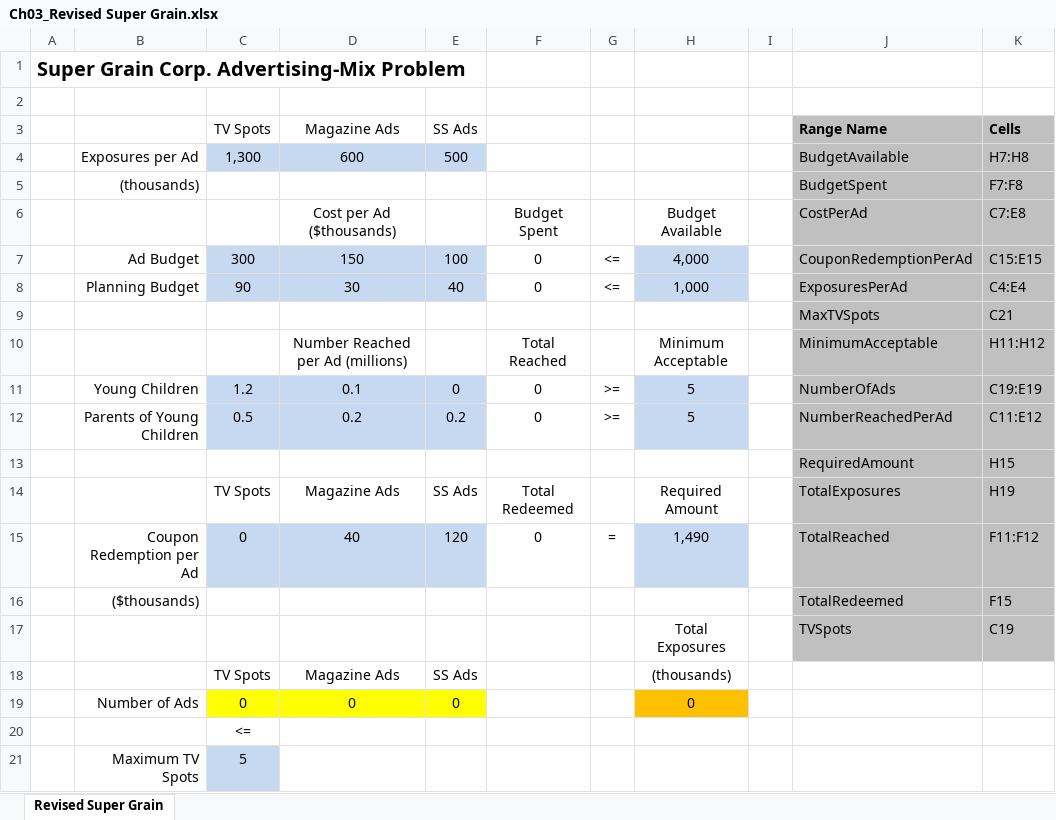
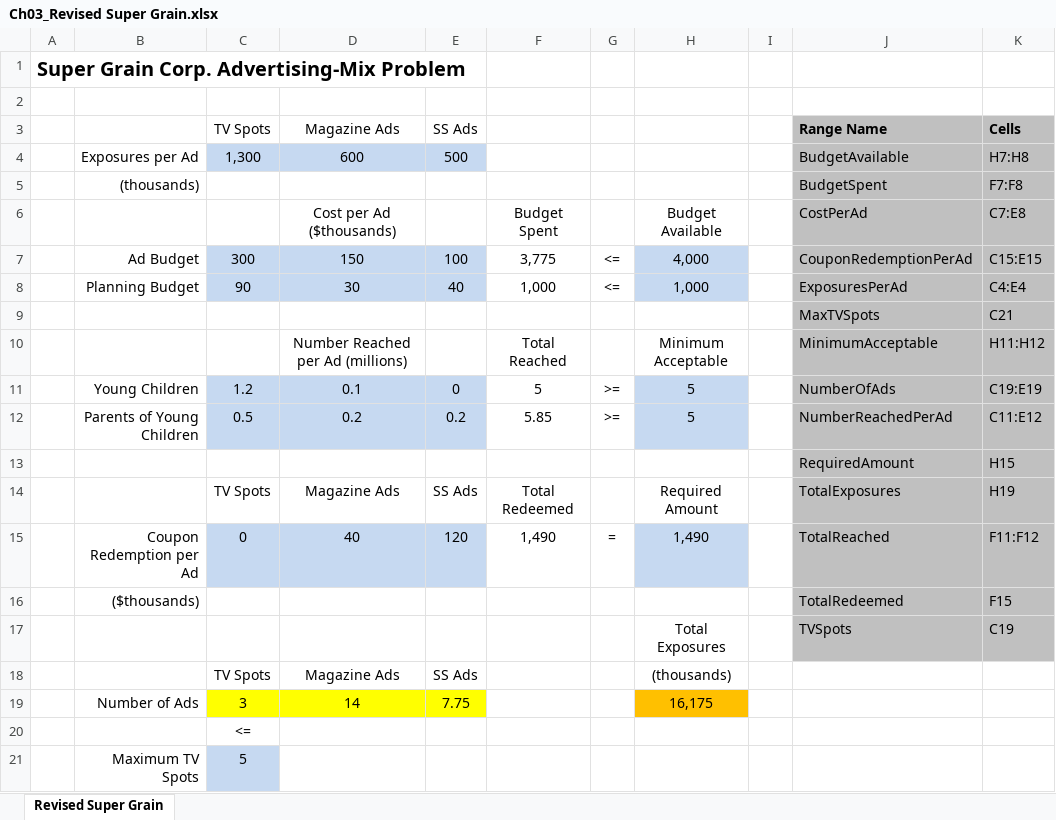
Before and after one commit to vafasaboori/5509_Summer_2023, an Excel workbook: Chapter 3/Ch03_Revised Super Grain.xlsx, sheet Revised Super Grain, drawn as a sheet; values as stored, in another font and other column widths than the file's, no borders; removed rows and columns are numbered as before the commit, all else as after; the diff names each change by its address in the sheet, - before the commit and + after, or states it on an @@ line.

```diff
--- a/Chapter 3/Ch03_Revised Super Grain.xlsx (sheet Revised Super Grain)
+++ b/Chapter 3/Ch03_Revised Super Grain.xlsx (sheet Revised Super Grain)
-F7: 0
+F7: 3,775
-F8: 0
+F8: 1,000
-F11: 0
+F11: 5
-F12: 0
+F12: 5.85
-F15: 0
+F15: 1,490
-row 19:  | Number of Ads | 0 | 0 | 0 |  |  | 0
+row 19:  | Number of Ads | 3 | 14 | 7.75 |  |  | 16,175
```
Also changed, not shown: Chapter 3/Ch03_Sellmore.xlsx, 3 other files.
